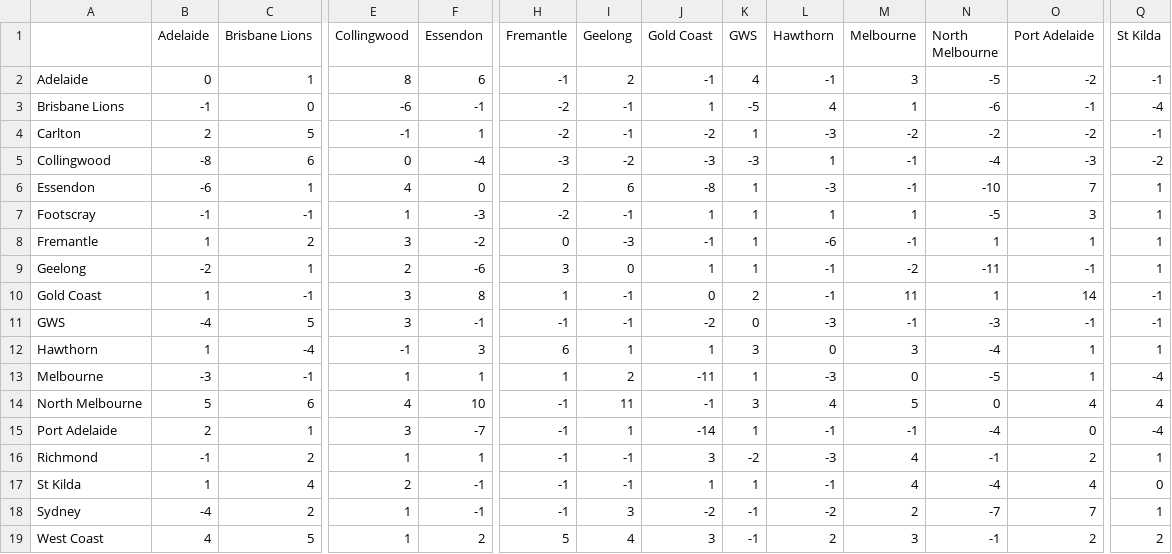
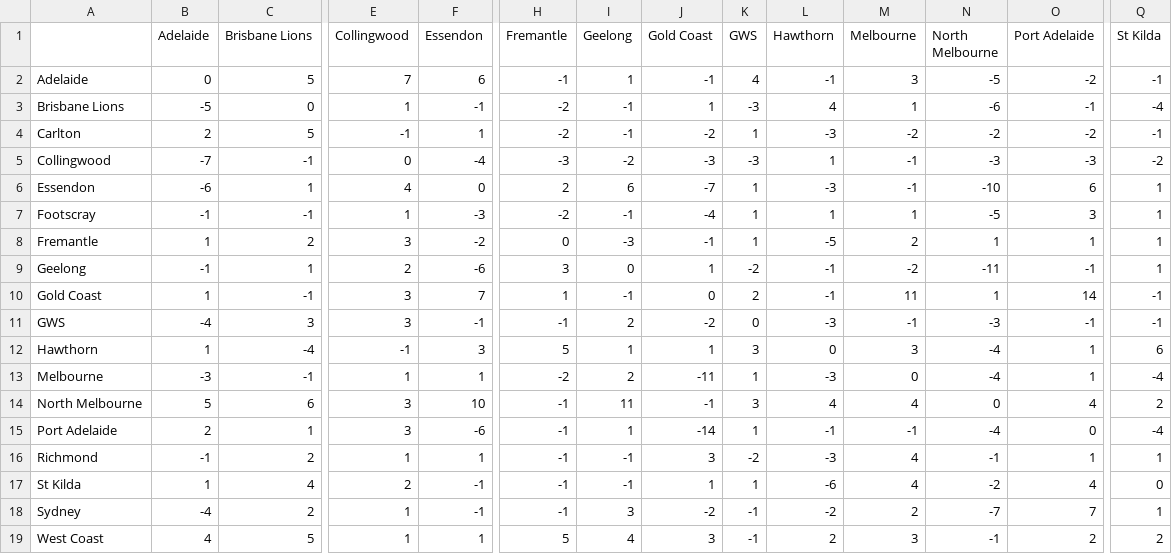
Before and after one commit to blake-noske/blake-noske.github.io, a CSV file: cleaned data/afl_team_streaks_cleaned.csv, drawn as a sheet; only a part is shown, gaps mark what is left out; the diff covers the shown part only; the diff names each change by its address in the sheet, - before the commit and + after, or states it on an @@ line.

```diff
--- a/cleaned data/afl_team_streaks_cleaned.csv
+++ b/cleaned data/afl_team_streaks_cleaned.csv
-C2 (Brisbane Lions): 1
+C2 (Brisbane Lions): 5
-E2 (Collingwood): 8
+E2 (Collingwood): 7
-I2 (Geelong): 2
+I2 (Geelong): 1
-B3 (Adelaide): -1
+B3 (Adelaide): -5
-E3 (Collingwood): -6
+E3 (Collingwood): 1
-K3 (GWS): -5
+K3 (GWS): -3
-B5 (Adelaide): -8
+B5 (Adelaide): -7
-C5 (Brisbane Lions): 6
+C5 (Brisbane Lions): -1
-N5 (North Melbourne): -4
+N5 (North Melbourne): -3
-J6 (Gold Coast): -8
+J6 (Gold Coast): -7
-O6 (Port Adelaide): 7
+O6 (Port Adelaide): 6
-J7 (Gold Coast): 1
+J7 (Gold Coast): -4
-L8 (Hawthorn): -6
+L8 (Hawthorn): -5
-M8 (Melbourne): -1
+M8 (Melbourne): 2
-B9 (Adelaide): -2
+B9 (Adelaide): -1
-K9 (GWS): 1
+K9 (GWS): -2
-F10 (Essendon): 8
+F10 (Essendon): 7
-C11 (Brisbane Lions): 5
+C11 (Brisbane Lions): 3
-I11 (Geelong): -1
+I11 (Geelong): 2
-H12 (Fremantle): 6
+H12 (Fremantle): 5
-Q12 (St Kilda): 1
+Q12 (St Kilda): 6
-H13 (Fremantle): 1
+H13 (Fremantle): -2
-N13 (North Melbourne): -5
+N13 (North Melbourne): -4
-E14 (Collingwood): 4
+E14 (Collingwood): 3
-M14 (Melbourne): 5
+M14 (Melbourne): 4
-Q14 (St Kilda): 4
+Q14 (St Kilda): 2
-F15 (Essendon): -7
+F15 (Essendon): -6
-O16 (Port Adelaide): 2
+O16 (Port Adelaide): 1
-L17 (Hawthorn): -1
+L17 (Hawthorn): -6
-N17 (North Melbourne): -4
+N17 (North Melbourne): -2
-F19 (Essendon): 2
+F19 (Essendon): 1
```
Also changed, not shown: 5 edited cells elsewhere in this file, cleaned data/afl_fixture_cleaned.csv, cleaned data/afl_team_form_cleaned.csv, 16 other files.
